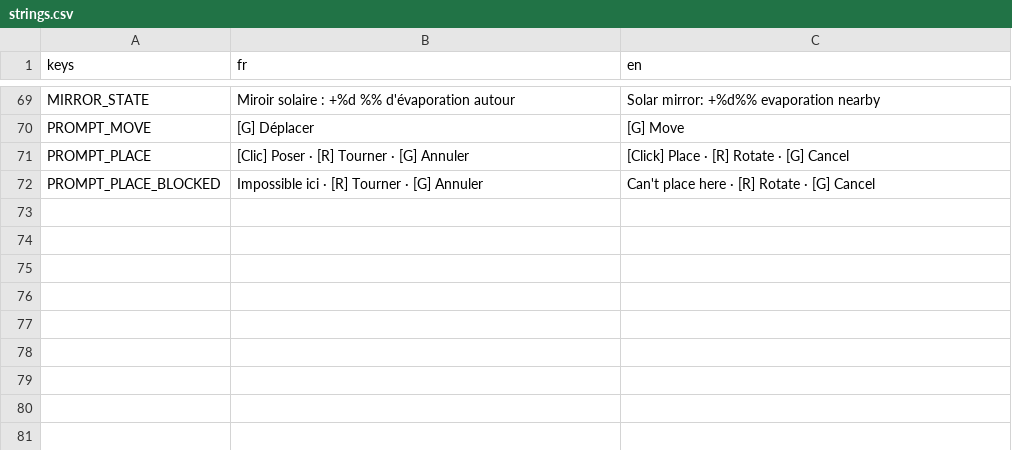
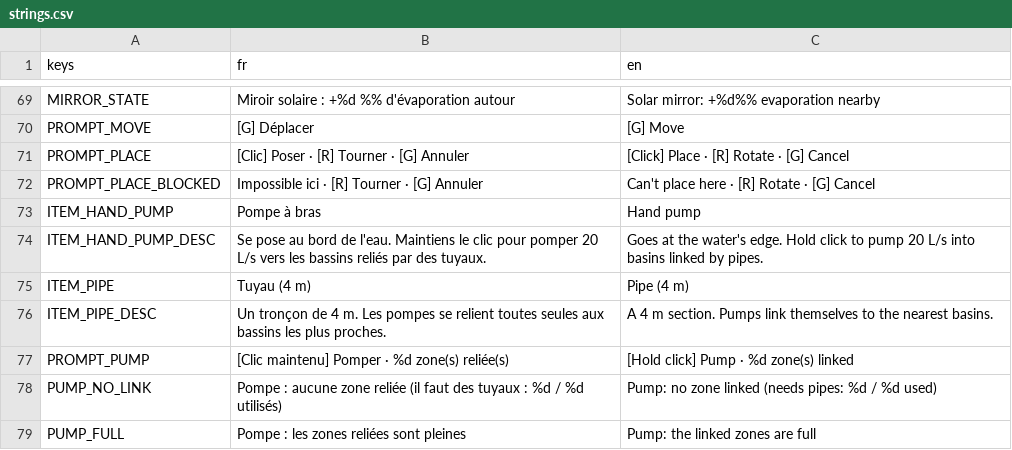
Before and after one commit to OthmaneWahbi/Drain-The-Ocean, a CSV file: game/localization/strings.csv, drawn as a sheet; only a part is shown, gaps mark what is left out; the diff names each change by its address in the sheet, - before the commit and + after, or states it on an @@ line.

```diff
--- a/game/localization/strings.csv
+++ b/game/localization/strings.csv
+row 73: ITEM_HAND_PUMP | Pompe à bras | Hand pump
+row 74: ITEM_HAND_PUMP_DESC | Se pose au bord de l'eau. Maintiens le clic pour pomper 20 L/s vers les bassins reliés par des tuyaux. | Goes at the water's edge. Hold click to pump 20 L/s into basins linked by pipes.
+row 75: ITEM_PIPE | Tuyau (4 m) | Pipe (4 m)
+row 76: ITEM_PIPE_DESC | Un tronçon de 4 m. Les pompes se relient toutes seules aux bassins les plus proches. | A 4 m section. Pumps link themselves to the nearest basins.
+row 77: PROMPT_PUMP | [Clic maintenu] Pomper · %d zone(s) reliée(s) | [Hold click] Pump · %d zone(s) linked
+row 78: PUMP_NO_LINK | Pompe : aucune zone reliée (il faut des tuyaux : %d / %d utilisés) | Pump: no zone linked (needs pipes: %d / %d used)
+row 79: PUMP_FULL | Pompe : les zones reliées sont pleines | Pump: the linked zones are full
```
Also changed, not shown: 18 other files.
